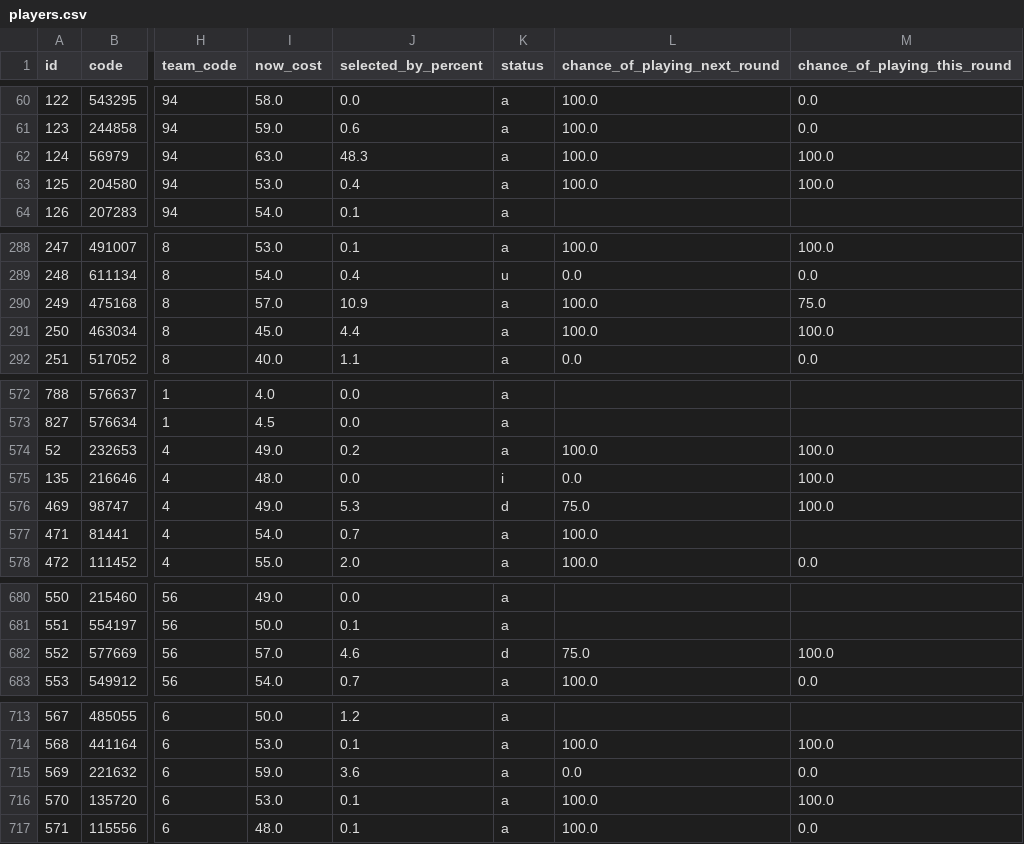
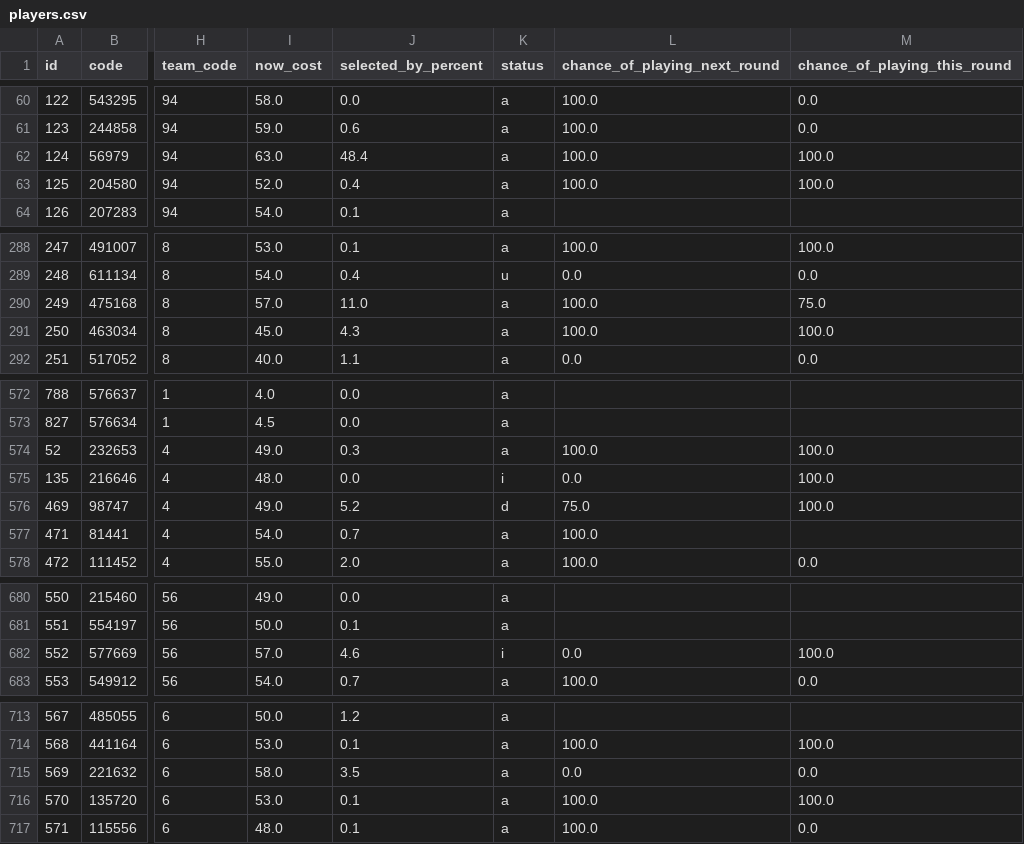
Before and after one commit to quocanhdayyy/footballmanager, a CSV file: data/players.csv, drawn as a sheet; only a part is shown, gaps mark what is left out; the diff covers the shown part only; the diff names each change by its address in the sheet, - before the commit and + after, or states it on an @@ line.

```diff
--- a/data/players.csv
+++ b/data/players.csv
-J62 (selected_by_percent): 48.3
+J62 (selected_by_percent): 48.4
-I63 (now_cost): 53.0
+I63 (now_cost): 52.0
-J290 (selected_by_percent): 10.9
+J290 (selected_by_percent): 11.0
-J291 (selected_by_percent): 4.4
+J291 (selected_by_percent): 4.3
-J574 (selected_by_percent): 0.2
+J574 (selected_by_percent): 0.3
-J576 (selected_by_percent): 5.3
+J576 (selected_by_percent): 5.2
-K682 (status): d
+K682 (status): i
-L682 (chance_of_playing_next_round): 75.0
+L682 (chance_of_playing_next_round): 0.0
-I715 (now_cost): 59.0
+I715 (now_cost): 58.0
-J715 (selected_by_percent): 3.6
+J715 (selected_by_percent): 3.5
```
Also changed, not shown: 35 edited cells elsewhere in this file.
